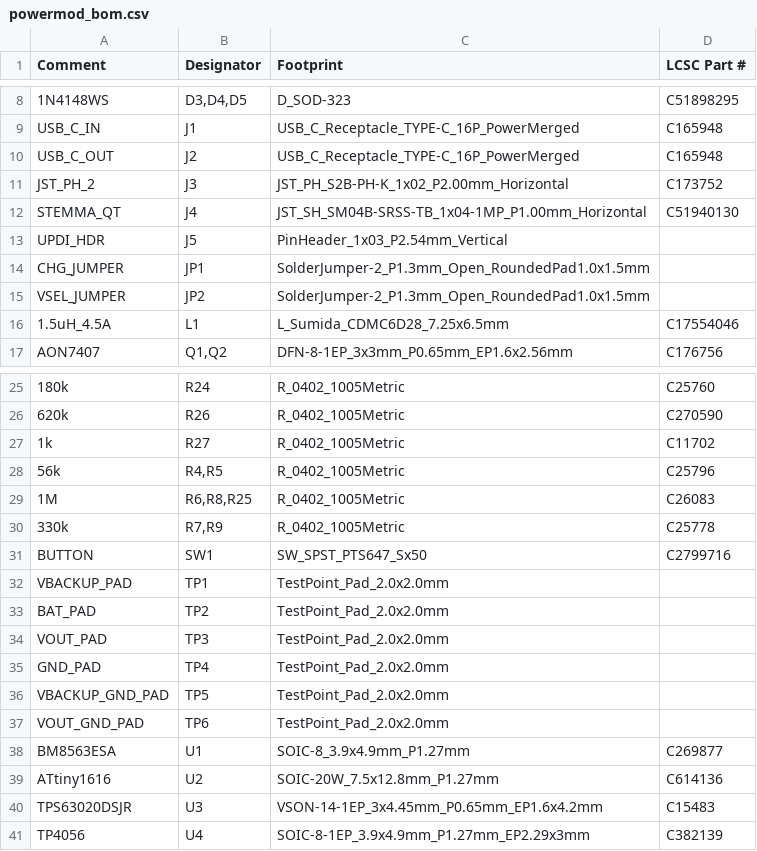
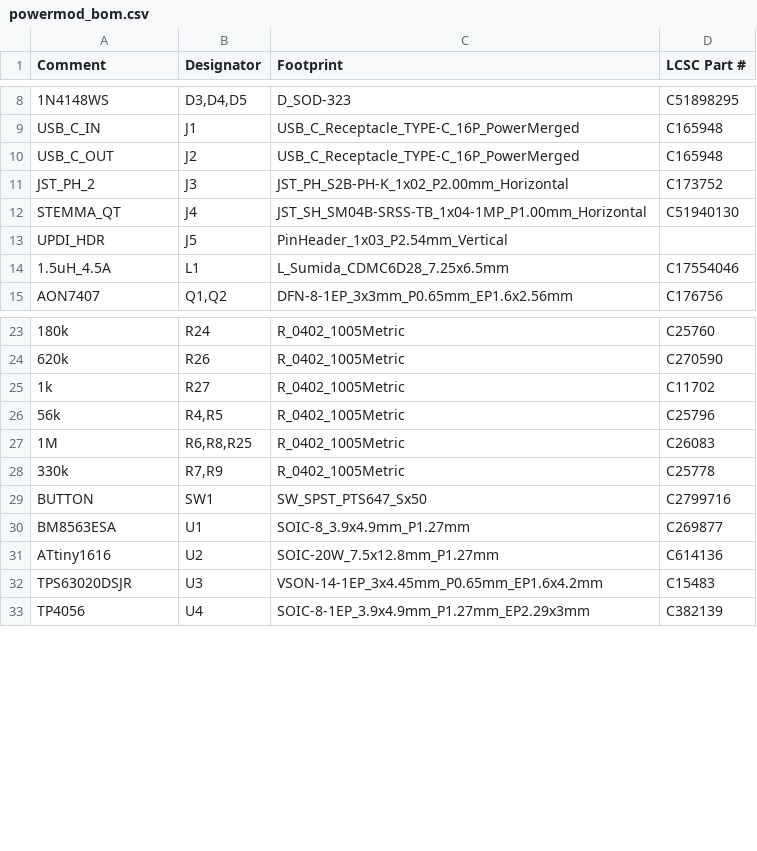
Before and after one commit to zdeager/powermod, a CSV file: hardware/powermod_bom.csv, drawn as a sheet; only a part is shown, gaps mark what is left out.

```diff
--- a/hardware/powermod_bom.csv
+++ b/hardware/powermod_bom.csv
@@ -13,4 +13,2 @@
 "UPDI_HDR","J5","PinHeader_1x03_P2.54mm_Vertical",""
-"CHG_JUMPER","JP1","SolderJumper-2_P1.3mm_Open_RoundedPad1.0x1.5mm",""
-"VSEL_JUMPER","JP2","SolderJumper-2_P1.3mm_Open_RoundedPad1.0x1.5mm",""
 "1.5uH_4.5A","L1","L_Sumida_CDMC6D28_7.25x6.5mm","C17554046"
@@ -31,8 +29,2 @@
 "BUTTON","SW1","SW_SPST_PTS647_Sx50","C2799716"
-"VBACKUP_PAD","TP1","TestPoint_Pad_2.0x2.0mm",""
-"BAT_PAD","TP2","TestPoint_Pad_2.0x2.0mm",""
-"VOUT_PAD","TP3","TestPoint_Pad_2.0x2.0mm",""
-"GND_PAD","TP4","TestPoint_Pad_2.0x2.0mm",""
-"VBACKUP_GND_PAD","TP5","TestPoint_Pad_2.0x2.0mm",""
-"VOUT_GND_PAD","TP6","TestPoint_Pad_2.0x2.0mm",""
 "BM8563ESA","U1","SOIC-8_3.9x4.9mm_P1.27mm","C269877"
```
Also changed, not shown: 1 other file.
